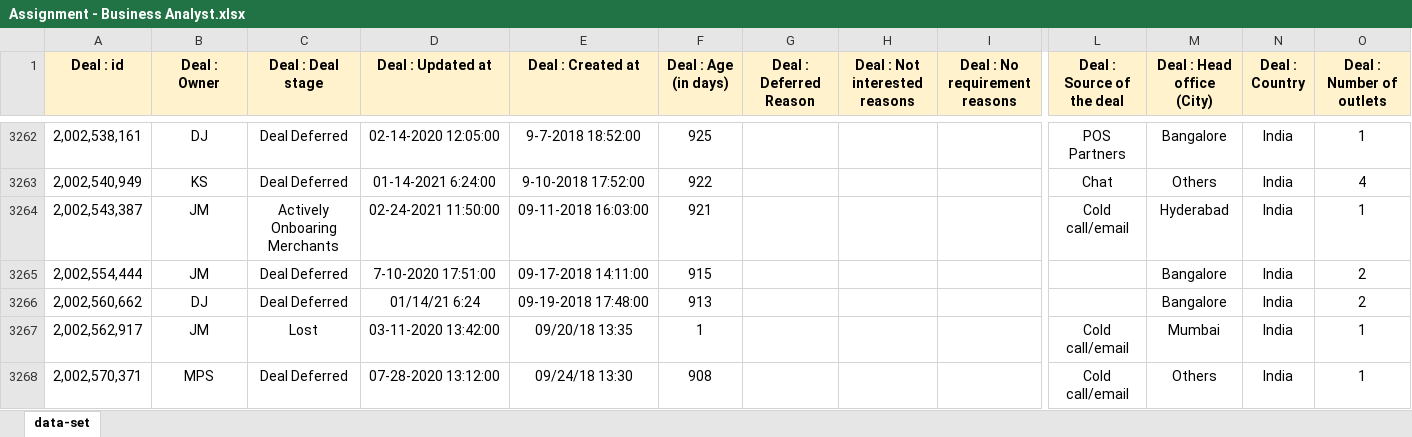
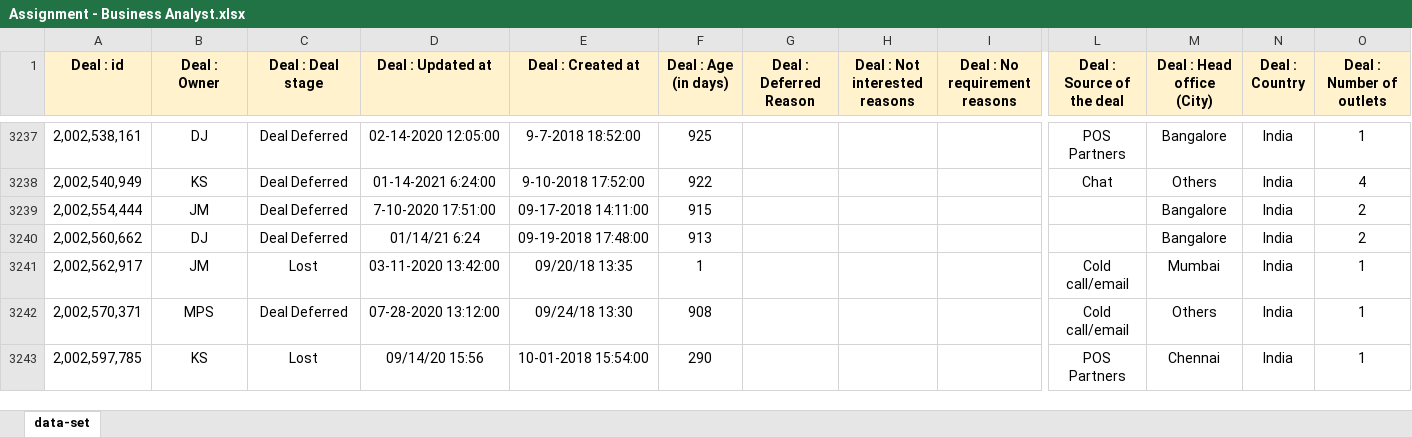
Before and after one commit to weirdcoder247/sales-crm-analysis, an Excel workbook: 02_data/Assignment - Business Analyst.xlsx, sheet data-set, drawn as a sheet; only a part is shown, gaps mark what is left out; the shorter side is filled out with more unchanged rows; values as stored, in another font and other column widths than the file's, no borders; charts and pictures not drawn; rows hold the shown columns only; the diff covers the shown part only; the diff names each change by its address in the sheet, - before the commit and + after, or states it on an @@ line.

```diff
--- a/02_data/Assignment - Business Analyst.xlsx (sheet data-set)
+++ b/02_data/Assignment - Business Analyst.xlsx (sheet data-set)
-row 3264: 2,002,543,387 | JM | Actively Onboaring Merchants | 02-24-2021 11:50:00 | 09-11-2018 16:03:00 | 921 |  |  |  | Cold call/email | Hyderabad | India | 1
```
Also changed, not shown: 48 removed rows elsewhere in this sheet, charts or pictures, 19 other files.
